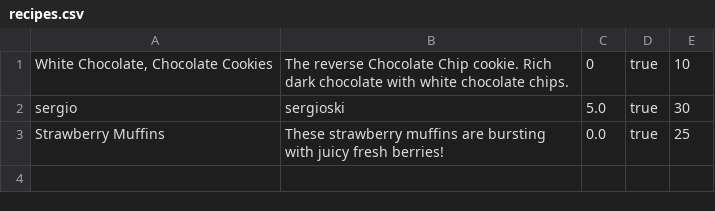
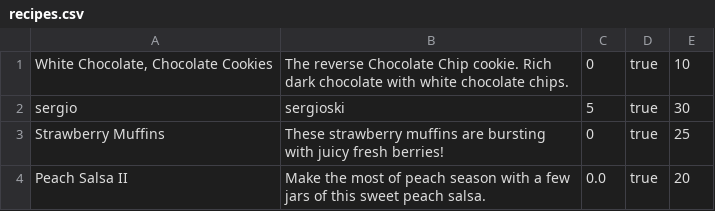
Before and after one commit to odrodash/full-stack-challenges-sergi, a CSV file: 02-OOP/04-Cookbook-Day-Two/01-Cookbook-Advanced/lib/recipes.csv, drawn as a sheet.

```diff
--- a/02-OOP/04-Cookbook-Day-Two/01-Cookbook-Advanced/lib/recipes.csv
+++ b/02-OOP/04-Cookbook-Day-Two/01-Cookbook-Advanced/lib/recipes.csv
@@ -1,3 +1,4 @@
 "White Chocolate, Chocolate Cookies",The reverse Chocolate Chip cookie. Rich dark chocolate with white chocolate chips.,0,true,10
-sergio,sergioski,5.0,true,30
-Strawberry Muffins,These strawberry muffins are bursting with juicy fresh berries!,0.0,true,25
+sergio,sergioski,5,true,30
+Strawberry Muffins,These strawberry muffins are bursting with juicy fresh berries!,0,true,25
+Peach Salsa II,Make the most of peach season with a few jars of this sweet peach salsa.,0.0,true,20
```
Also changed, not shown: 20 other files.
